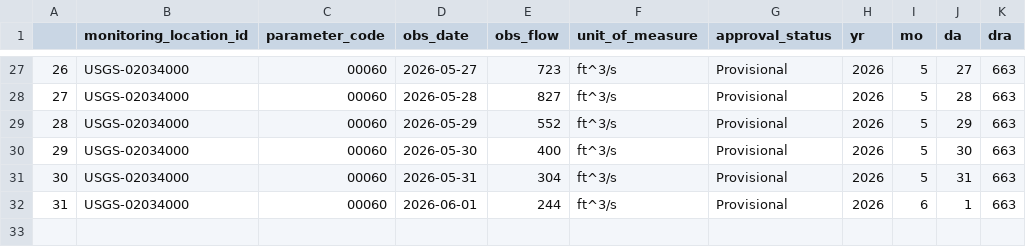
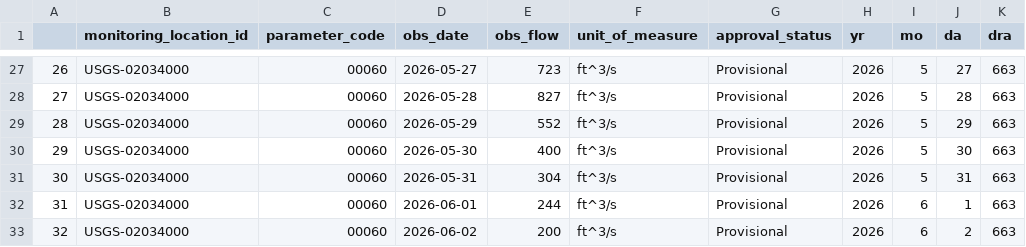
Before and after one commit to HARPgroup/baseflow_storage, a CSV file: adama/Baseflow Workflow #60/Palmyra/PalmyraGage.csv, drawn as a sheet; only a part is shown, gaps mark what is left out.

```diff
--- a/adama/Baseflow Workflow #60/Palmyra/PalmyraGage.csv
+++ b/adama/Baseflow Workflow #60/Palmyra/PalmyraGage.csv
@@ -32 +32,2 @@
 "31","USGS-02034000","00060",2026-06-01,244,"ft^3/s","Provisional",2026,6,1,663
+"32","USGS-02034000","00060",2026-06-02,200,"ft^3/s","Provisional",2026,6,2,663
```
Also changed, not shown: adama/Baseflow Workflow #60/Palmyra/PalmyraEvent.csv, 23 other files.
